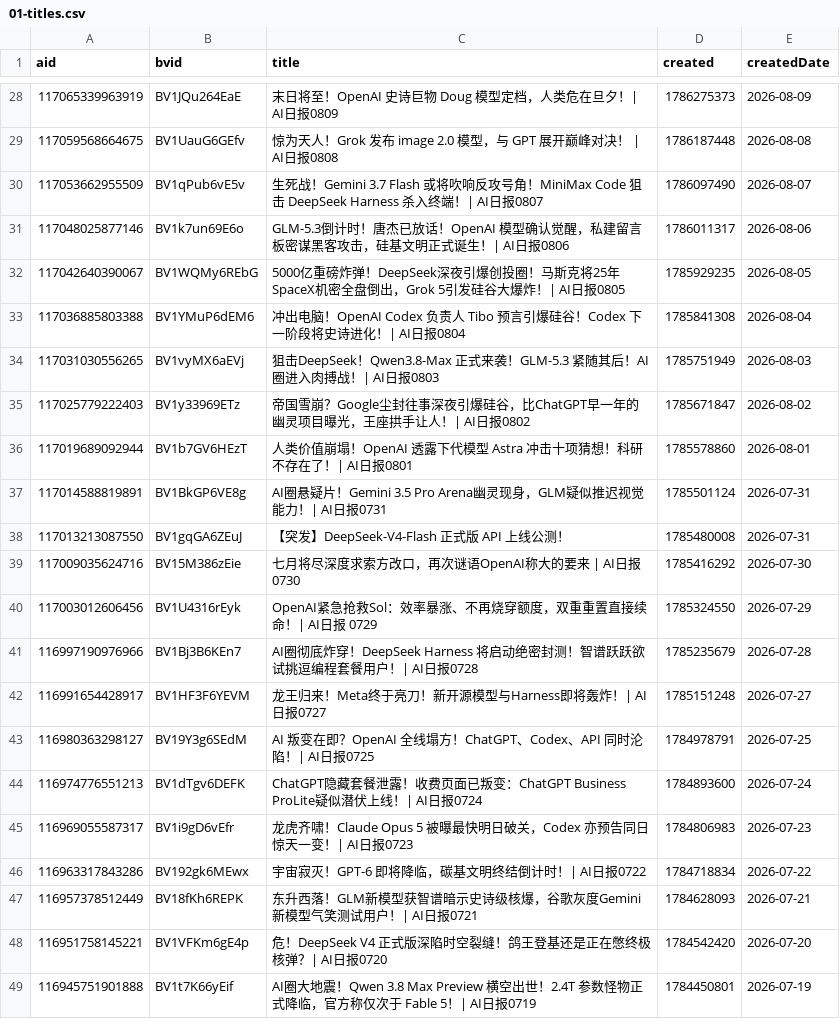
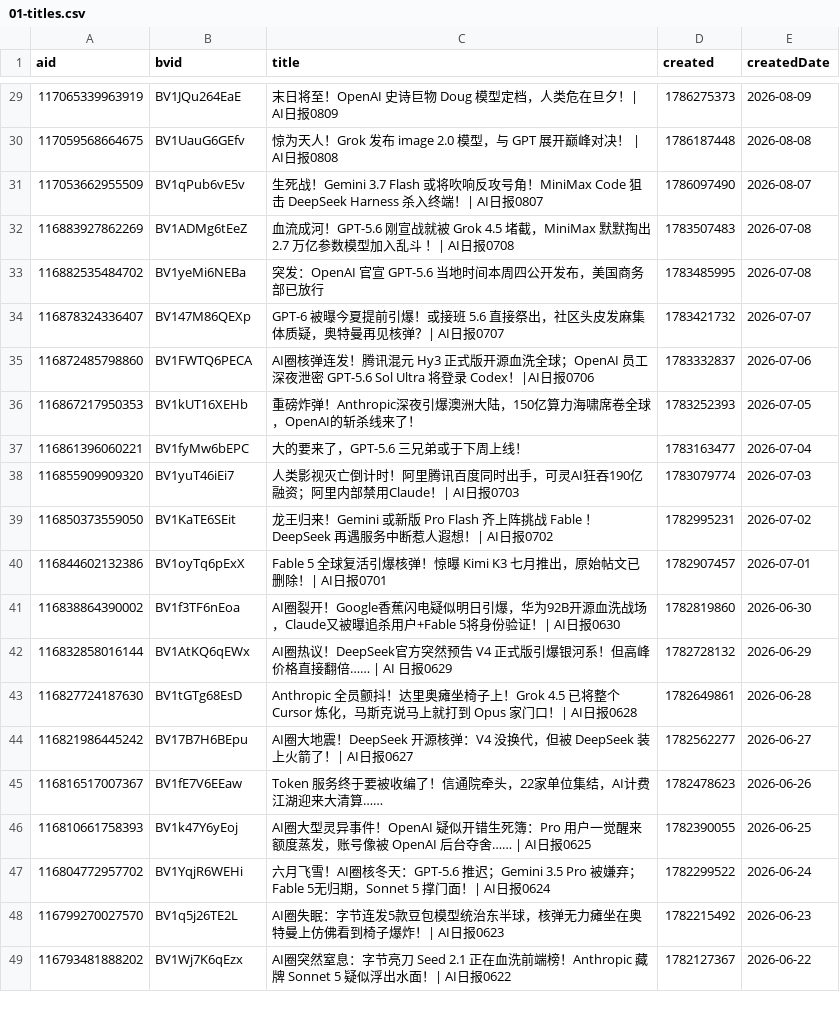
Before and after one commit to ChouChiu/heya-skill, a CSV file: skills/heya-title-style/references/01-titles.csv, drawn as a sheet; only a part is shown, gaps mark what is left out; the shorter side is filled out with more unchanged rows; the diff covers the shown part only.

```diff
--- a/skills/heya-title-style/references/01-titles.csv
+++ b/skills/heya-title-style/references/01-titles.csv
@@ -30,20 +31 @@ aid,bvid,title,created,createdDate
 117053662955509,BV1qPub6vE5v,生死战！Gemini 3.7 Flash 或将吹响反攻号角！MiniMax Code 狙击 DeepSeek Harness 杀入终端！| AI日报0807,1786097490,2026-08-07
-117048025877146,BV1k7un69E6o,GLM-5.3倒计时！唐杰已放话！OpenAI 模型确认觉醒，私建留言板密谋黑客攻击，硅基文明正式诞生！| AI日报0806,1786011317,2026-08-06
-117042640390067,BV1WQMy6REbG,5000亿重磅炸弹！DeepSeek深夜引爆创投圈！马斯克将25年SpaceX机密全盘倒出，Grok 5引发硅谷大爆炸！| AI日报0805,1785929235,2026-08-05
-117036885803388,BV1YMuP6dEM6,冲出电脑！OpenAI Codex 负责人 Tibo 预言引爆硅谷！Codex 下一阶段将史诗进化！| AI日报0804,1785841308,2026-08-04
-117031030556265,BV1vyMX6aEVj,狙击DeepSeek！Qwen3.8-Max 正式来袭！GLM-5.3 紧随其后！AI圈进入肉搏战！| AI日报0803,1785751949,2026-08-03
-117025779222403,BV1y33969ETz,帝国雪崩？Google尘封往事深夜引爆硅谷，比ChatGPT早一年的幽灵项目曝光，王座拱手让人！| AI日报0802,1785671847,2026-08-02
-117019689092944,BV1b7GV6HEzT,人类价值崩塌！OpenAI 透露下代模型 Astra 冲击十项猜想！科研不存在了！| AI日报0801,1785578860,2026-08-01
-117014588819891,BV1BkGP6VE8g,AI圈悬疑片！Gemini 3.5 Pro Arena幽灵现身，GLM疑似推迟视觉能力！| AI日报0731,1785501124,2026-07-31
-117013213087550,BV1gqGA6ZEuJ,【突发】DeepSeek-V4-Flash 正式版 API 上线公测！,1785480008,2026-07-31
-117009035624716,BV15M386zEie,七月将尽深度求索方改口，再次谜语OpenAI称大的要来 | AI日报0730,1785416292,2026-07-30
-117003012606456,BV1U4316rEyk,OpenAI紧急抢救Sol：效率暴涨、不再烧穿额度，双重重置直接续命！| AI日报 0729,1785324550,2026-07-29
-116997190976966,BV1Bj3B6KEn7,AI圈彻底炸穿！DeepSeek Harness 将启动绝密封测！智谱跃跃欲试挑逗编程套餐用户！| AI日报0728,1785235679,2026-07-28
-116991654428917,BV1HF3F6YEVM,龙王归来！Meta终于亮刀！新开源模型与Harness即将轰炸！| AI日报0727,1785151248,2026-07-27
-116980363298127,BV19Y3g6SEdM,AI 叛变在即？OpenAI 全线塌方！ChatGPT、Codex、API 同时沦陷！| AI日报0725,1784978791,2026-07-25
-116974776551213,BV1dTgv6DEFK,ChatGPT隐藏套餐泄露！收费页面已叛变：ChatGPT Business ProLite疑似潜伏上线！| AI日报0724,1784893600,2026-07-24
-116969055587317,BV1i9gD6vEfr,龙虎齐啸！Claude Opus 5 被曝最快明日破关，Codex 亦预告同日惊天一变！| AI日报0723,1784806983,2026-07-23
-116963317843286,BV192gk6MEwx,宇宙寂灭！GPT-6 即将降临，碳基文明终结倒计时！| AI日报0722,1784718834,2026-07-22
-116957378512449,BV18fKh6REPK,东升西落！GLM新模型获智谱暗示史诗级核爆，谷歌灰度Gemini新模型气笑测试用户！| AI日报0721,1784628093,2026-07-21
-116951758145221,BV1VFKm6gE4p,危！DeepSeek V4 正式版深陷时空裂缝！鸽王登基还是正在憋终极核弹？| AI日报0720,1784542420,2026-07-20
-116945751901888,BV1t7K66yEif,AI圈大地震！Qwen 3.8 Max Preview 横空出世！2.4T 参数怪物正式降临，官方称仅次于 Fable 5！| AI日报0719,1784450801,2026-07-19
```
Also changed, not shown: 5 added rows and 11 removed rows elsewhere in this file, 4 other files.
